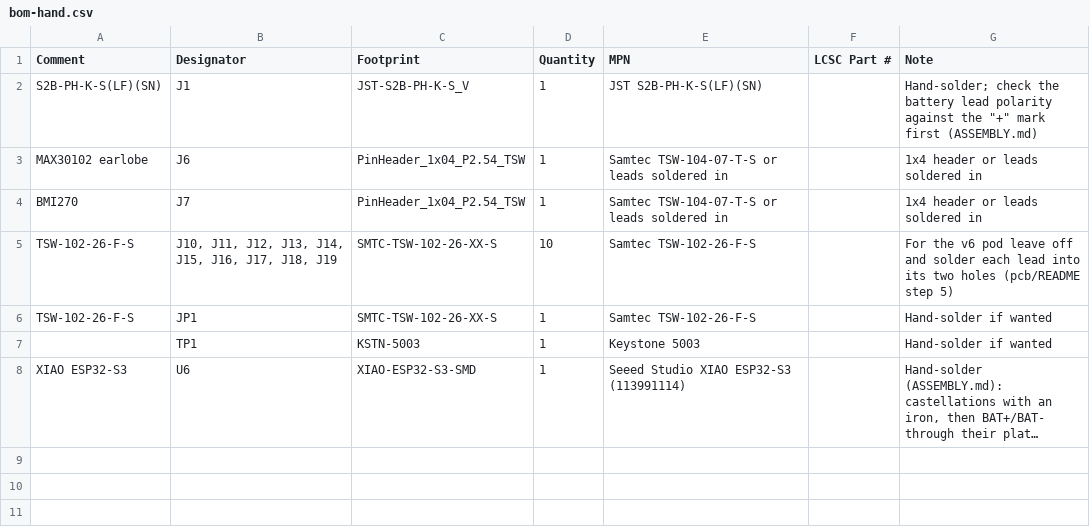
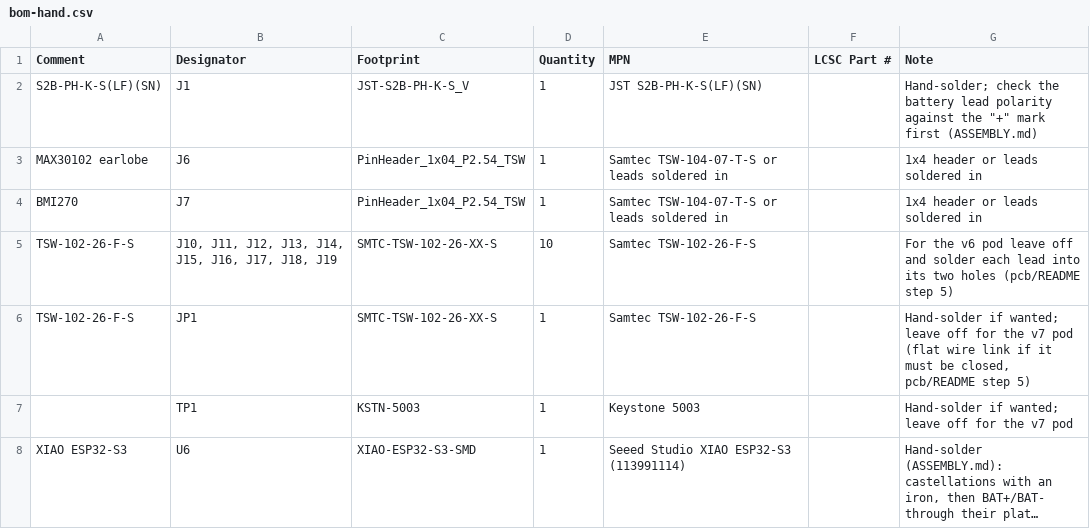
Before and after one commit to aryankalra404/Neuryo-Headset, a CSV file: pcb/neuryo-rev-b/review/fab-draft-do-not-order/bom-hand.csv, drawn as a sheet; long unchanged cells end in …; the diff names each change by its address in the sheet, - before the commit and + after, or states it on an @@ line.

Commit message:
v7: continuous head ring, flat-faced pods, nasion gauge, fixed Fz
From the 11 Nov change spec (review of v6.3 at de1e33d). New folder
designs/v7/; designs/v6/ unchanged and kept as the adjustable-Fz
alternative. Nothing printed or measured: sizes are model estimates.

- R1/R2: one ring strap pivot to pivot, pods ride on it (tunnel, 2 x M3);
  PN521 nape section whole, pivoting on the strap ends
- R3: chin-strap tabs; chin strap in the test kit
- P1: pods with a flat face 15 mm off the skin (was 22), about 90 x 51 mm
  along the skin; JP1/TP1 left off; BMI270 lower
- M1: nasion gauge on the anchor; strip after the headset
- M2: Fz fixed at 69 mm behind the zero; only Pz has a size setting
- M3: tail travel corrected to about 81 mm, pull tab, keeper (spare-end
  fold-back not done on small heads, see docs/v7.md)
- M4: print aids; session walkthrough rewritten
- docs/v7.md, designs.json, README rows, pcb/README and bom-hand notes
  for JP1/TP1; check tools pod_fit.js, ring_check.js, tail_travel.js,
  band_fit_v7.py; try-on model neuryo-v7.glb

```diff
--- a/pcb/neuryo-rev-b/review/fab-draft-do-not-order/bom-hand.csv
+++ b/pcb/neuryo-rev-b/review/fab-draft-do-not-order/bom-hand.csv
-G6 (Note): Hand-solder if wanted
+G6 (Note): Hand-solder if wanted; leave off for the v7 pod (flat wire link if it must be closed, pcb/README step 5)
-G7 (Note): Hand-solder if wanted
+G7 (Note): Hand-solder if wanted; leave off for the v7 pod
```
Also changed, not shown: pcb/neuryo-rev-b/review/order-draft-do-not-order/bom-hand.csv, 15 other files.
